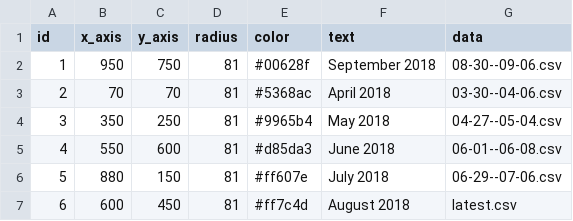
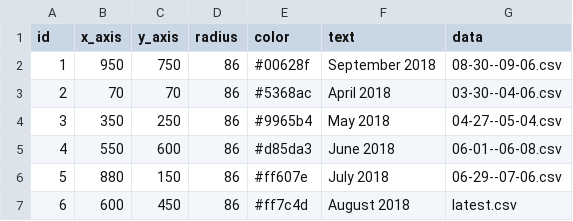
Before and after one commit to nmatison/datafy, a CSV file: parent-nodes.csv, drawn as a sheet.

Commit message:
Update parent circle sizes again

```diff
--- a/parent-nodes.csv
+++ b/parent-nodes.csv
@@ -1,7 +1,7 @@
 id,x_axis,y_axis,radius,color,text,data
-1,950,750,81,#00628f,September 2018,08-30--09-06.csv
-2,70,70,81,#5368ac,April 2018,03-30--04-06.csv
-3,350,250,81,#9965b4,May 2018,04-27--05-04.csv
-4,550,600,81,#d85da3,June 2018,06-01--06-08.csv
-5,880,150,81,#ff607e,July 2018,06-29--07-06.csv
-6,600,450,81,#ff7c4d,August 2018,latest.csv
+1,950,750,86,#00628f,September 2018,08-30--09-06.csv
+2,70,70,86,#5368ac,April 2018,03-30--04-06.csv
+3,350,250,86,#9965b4,May 2018,04-27--05-04.csv
+4,550,600,86,#d85da3,June 2018,06-01--06-08.csv
+5,880,150,86,#ff607e,July 2018,06-29--07-06.csv
+6,600,450,86,#ff7c4d,August 2018,latest.csv
```
